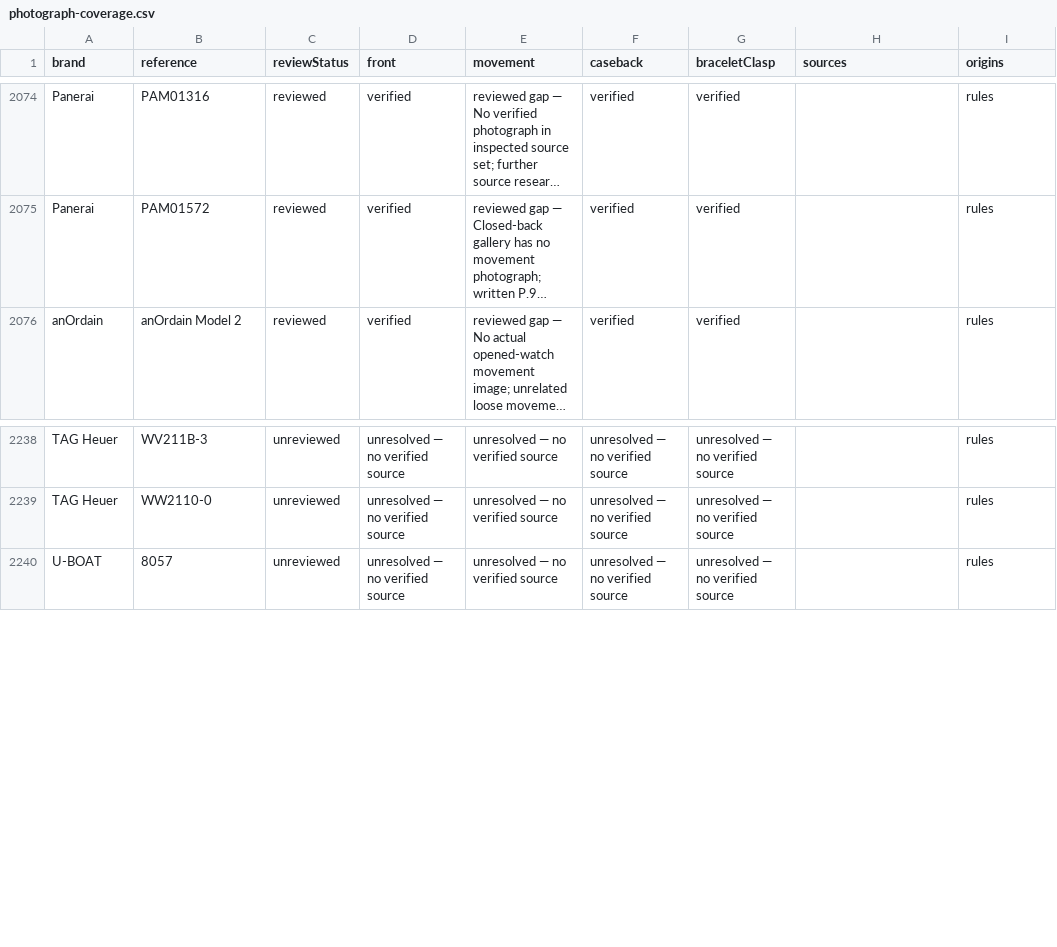
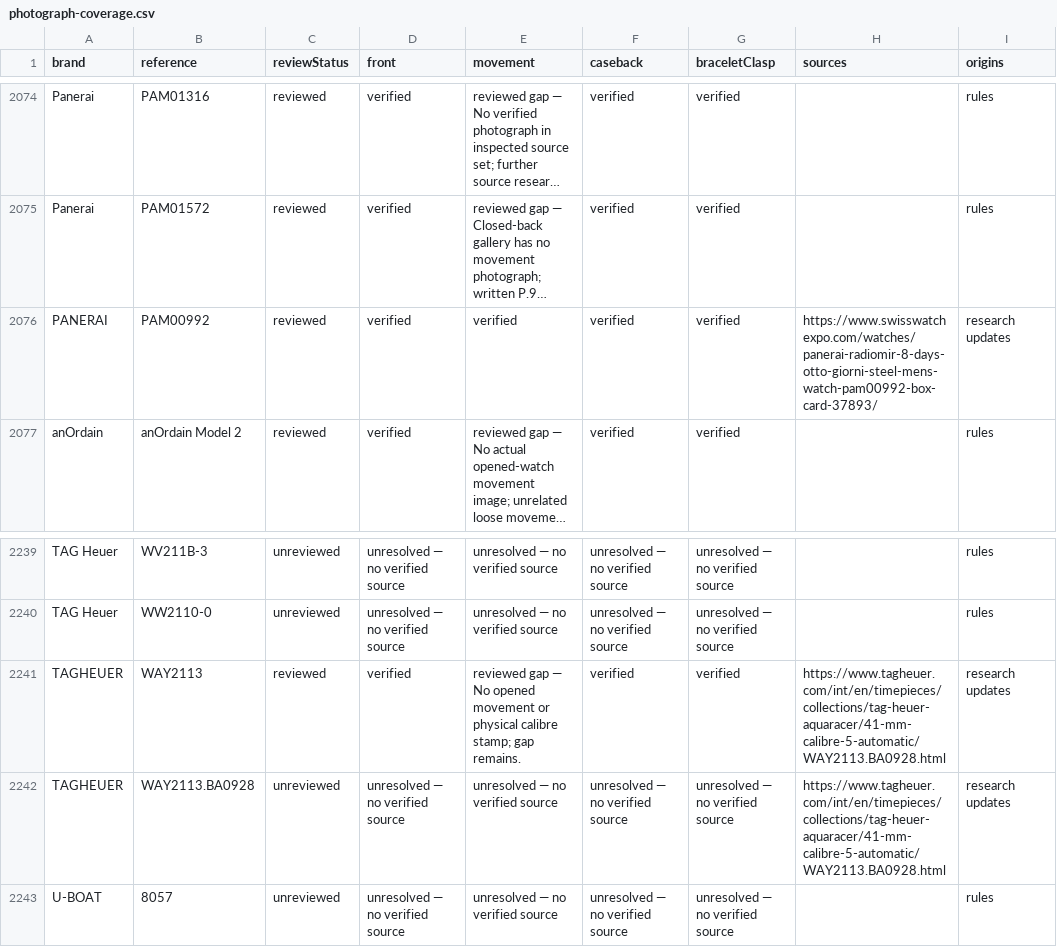
Before and after one commit to potmoodle-debug/watch-auth-pro-OLD, a CSV file: photograph-coverage.csv, drawn as a sheet; only a part is shown, gaps mark what is left out; long unchanged cells end in …; the diff names each change by its address in the sheet, - before the commit and + after, or states it on an @@ line.

Commit message:
Add scoped WAY2113 and PAM00992 queue specimen research

```diff
--- a/photograph-coverage.csv
+++ b/photograph-coverage.csv
+row 2076: PANERAI | PAM00992 | reviewed | verified | verified | verified | verified | https://www.swisswatchexpo.com/watches/panerai-radiomir-8-days-otto-giorni-steel-mens-watch-pam00992-box-card-37893/ | research updates
+row 2241: TAGHEUER | WAY2113 | reviewed | verified | reviewed gap — No opened movement or physical calibre stamp; gap remains. | verified | verified | https://www.tagheuer.com/int/en/timepieces/collections/tag-heuer-aquaracer/41-mm-calibre-5-automatic/WAY2113.BA0928.html | research updates
+row 2242: TAGHEUER | WAY2113.BA0928 | unreviewed | unresolved — no verified source | unresolved — no verified source | unresolved — no verified source | unresolved — no verified source | https://www.tagheuer.com/int/en/timepieces/collections/tag-heuer-aquaracer/41-mm-calibre-5-automatic/WAY2113.BA0928.html | research updates
```
Also changed, not shown: 9 other files.
